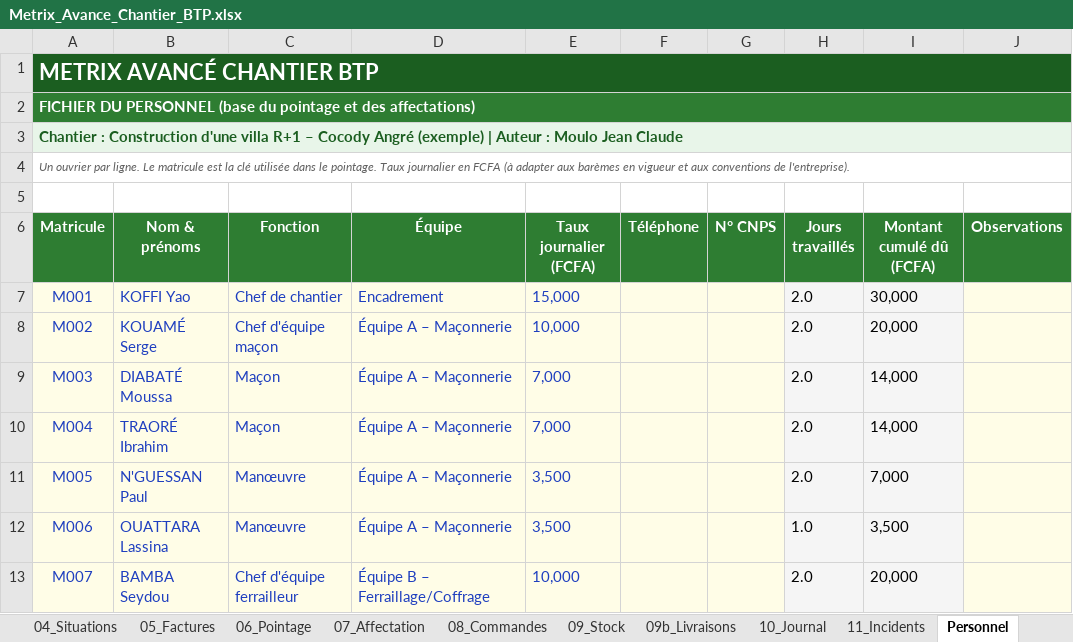
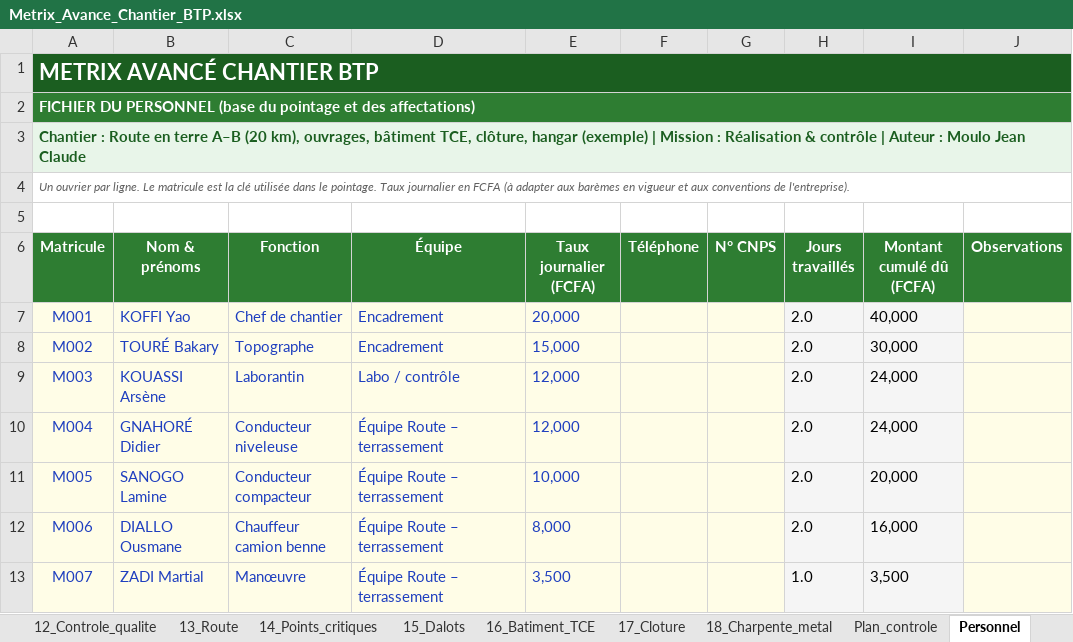
Before and after one commit to jeanclaude922014-coder/btp-devis-pro, an Excel workbook: outils/metrix/Metrix_Avance_Chantier_BTP.xlsx, sheet Personnel, drawn as a sheet; only a part is shown; values as stored, in another font and other column widths than the file's, no borders; charts and pictures not drawn; the diff covers the shown part only; the diff names each change by its address in the sheet, - before the commit and + after, or states it on an @@ line.

```diff
--- a/outils/metrix/Metrix_Avance_Chantier_BTP.xlsx (sheet Personnel)
+++ b/outils/metrix/Metrix_Avance_Chantier_BTP.xlsx (sheet Personnel)
+sheet tab: 12_Controle_qualite
+sheet tab: 13_Route
+sheet tab: 14_Points_critiques
+sheet tab: 15_Dalots
+sheet tab: 16_Batiment_TCE
+sheet tab: 17_Cloture
+sheet tab: 18_Charpente_metal
+sheet tab: Plan_controle
-A3 (Matricule): Chantier : Construction d'une villa R+1 – Cocody Angré (exemple) | Auteur…
+A3 (Matricule): Chantier : Route en terre A–B (20 km), ouvrages, bâtiment TCE, clôture, hangar (exemple) | Mission : Réalisation & contrôle | Auteur…
-E7 (Taux journalier (FCFA)): 15,000
+E7 (Taux journalier (FCFA)): 20,000
-I7 (Montant cumulé dû (FCFA)): 30,000
+I7 (Montant cumulé dû (FCFA)): 40,000
-B8 (Nom & prénoms): KOUAMÉ Serge
+B8 (Nom & prénoms): TOURÉ Bakary
-C8 (Fonction): Chef d'équipe maçon
+C8 (Fonction): Topographe
-D8 (Équipe): Équipe A – Maçonnerie
+D8 (Équipe): Encadrement
-E8 (Taux journalier (FCFA)): 10,000
+E8 (Taux journalier (FCFA)): 15,000
-I8 (Montant cumulé dû (FCFA)): 20,000
+I8 (Montant cumulé dû (FCFA)): 30,000
-B9 (Nom & prénoms): DIABATÉ Moussa
+B9 (Nom & prénoms): KOUASSI Arsène
-C9 (Fonction): Maçon
+C9 (Fonction): Laborantin
-D9 (Équipe): Équipe A – Maçonnerie
+D9 (Équipe): Labo / contrôle
-E9:E10 (Taux journalier (FCFA)): 7,000
+E9:E10 (Taux journalier (FCFA)): 12,000
-I9:I10 (Montant cumulé dû (FCFA)): 14,000
+I9:I10 (Montant cumulé dû (FCFA)): 24,000
-B10 (Nom & prénoms): TRAORÉ Ibrahim
+B10 (Nom & prénoms): GNAHORÉ Didier
-C10 (Fonction): Maçon
+C10 (Fonction): Conducteur niveleuse
-D10:D12 (Équipe): Équipe A – Maçonnerie
+D10:D12 (Équipe): Équipe Route – terrassement
-B11 (Nom & prénoms): N'GUESSAN Paul
+B11 (Nom & prénoms): SANOGO Lamine
-C11 (Fonction): Manœuvre
+C11 (Fonction): Conducteur compacteur
-E11 (Taux journalier (FCFA)): 3,500
+E11 (Taux journalier (FCFA)): 10,000
-I11 (Montant cumulé dû (FCFA)): 7,000
+I11 (Montant cumulé dû (FCFA)): 20,000
-B12 (Nom & prénoms): OUATTARA Lassina
+B12 (Nom & prénoms): DIALLO Ousmane
-C12 (Fonction): Manœuvre
+C12 (Fonction): Chauffeur camion benne
-E12 (Taux journalier (FCFA)): 3,500
+E12 (Taux journalier (FCFA)): 8,000
-H12 (Jours travaillés): 1.0
+H12 (Jours travaillés): 2.0
-I12 (Montant cumulé dû (FCFA)): 3,500
+I12 (Montant cumulé dû (FCFA)): 16,000
-B13 (Nom & prénoms): BAMBA Seydou
+B13 (Nom & prénoms): ZADI Martial
-C13 (Fonction): Chef d'équipe ferrailleur
+C13 (Fonction): Manœuvre
-D13 (Équipe): Équipe B – Ferraillage/Coffrage
+D13 (Équipe): Équipe Route – terrassement
-E13 (Taux journalier (FCFA)): 10,000
+E13 (Taux journalier (FCFA)): 3,500
-H13 (Jours travaillés): 2.0
+H13 (Jours travaillés): 1.0
-I13 (Montant cumulé dû (FCFA)): 20,000
+I13 (Montant cumulé dû (FCFA)): 3,500
```
Also changed, not shown: 6 added rows and 22 edited cells elsewhere in this sheet, sheet 04_Situations, sheet 01_Planning, sheet 02_Tableau_de_bord, sheet 05_Factures, sheet 09b_Livraisons, sheet 06_Pointage, 10 more sheets, formulas that keep their value, hidden cells, charts or pictures, 2 other files.
